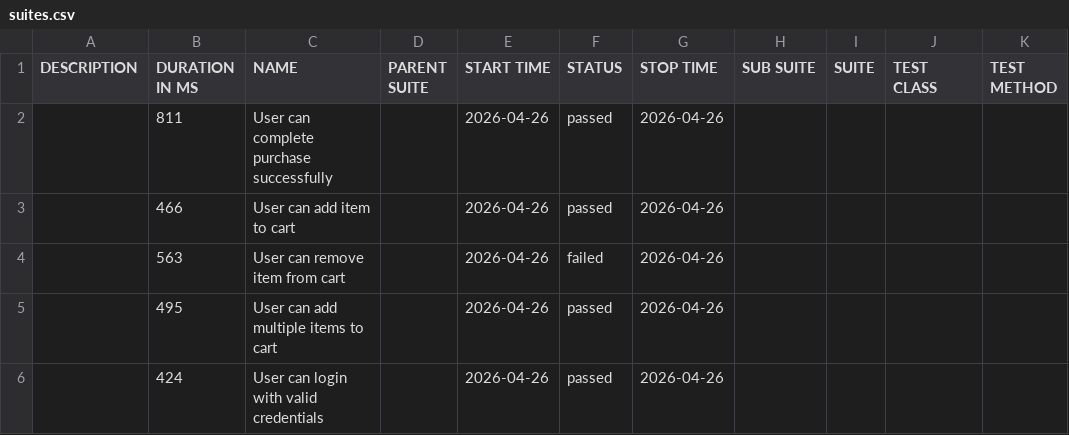
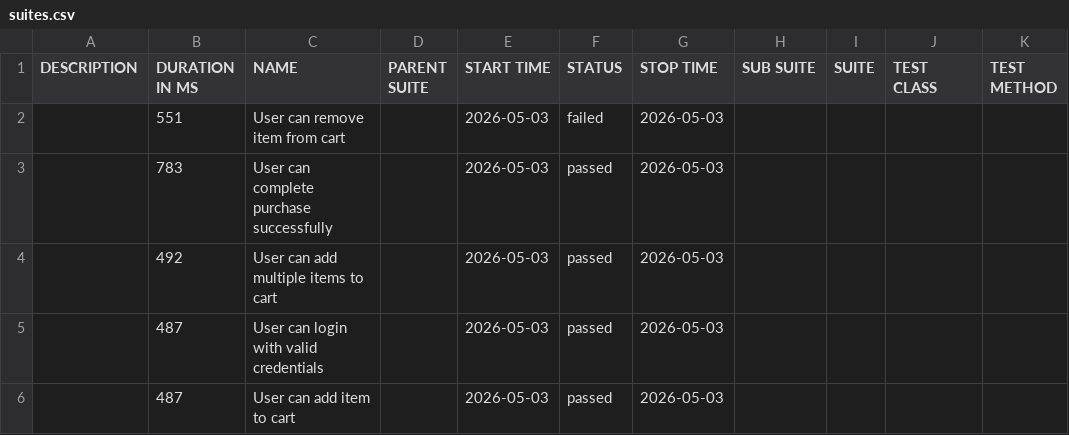
Before and after one commit to AndrewKchn/dotnet-qa-automation-framework, a CSV file: data/suites.csv, drawn as a sheet.

```diff
--- a/data/suites.csv
+++ b/data/suites.csv
@@ -1,6 +1,6 @@
 "DESCRIPTION","DURATION IN MS","NAME","PARENT SUITE","START TIME","STATUS","STOP TIME","SUB SUITE","SUITE","TEST CLASS","TEST METHOD"
-"","811","User can complete purchase successfully","","2026-04-26","passed","2026-04-26","","","",""
-"","466","User can add item to cart","","2026-04-26","passed","2026-04-26","","","",""
-"","563","User can remove item from cart","","2026-04-26","failed","2026-04-26","","","",""
-"","495","User can add multiple items to cart","","2026-04-26","passed","2026-04-26","","","",""
-"","424","User can login with valid credentials","","2026-04-26","passed","2026-04-26","","","",""
+"","551","User can remove item from cart","","2026-05-03","failed","2026-05-03","","","",""
+"","783","User can complete purchase successfully","","2026-05-03","passed","2026-05-03","","","",""
+"","492","User can add multiple items to cart","","2026-05-03","passed","2026-05-03","","","",""
+"","487","User can login with valid credentials","","2026-05-03","passed","2026-05-03","","","",""
+"","487","User can add item to cart","","2026-05-03","passed","2026-05-03","","","",""
```
Also changed, not shown: 37 other files.
